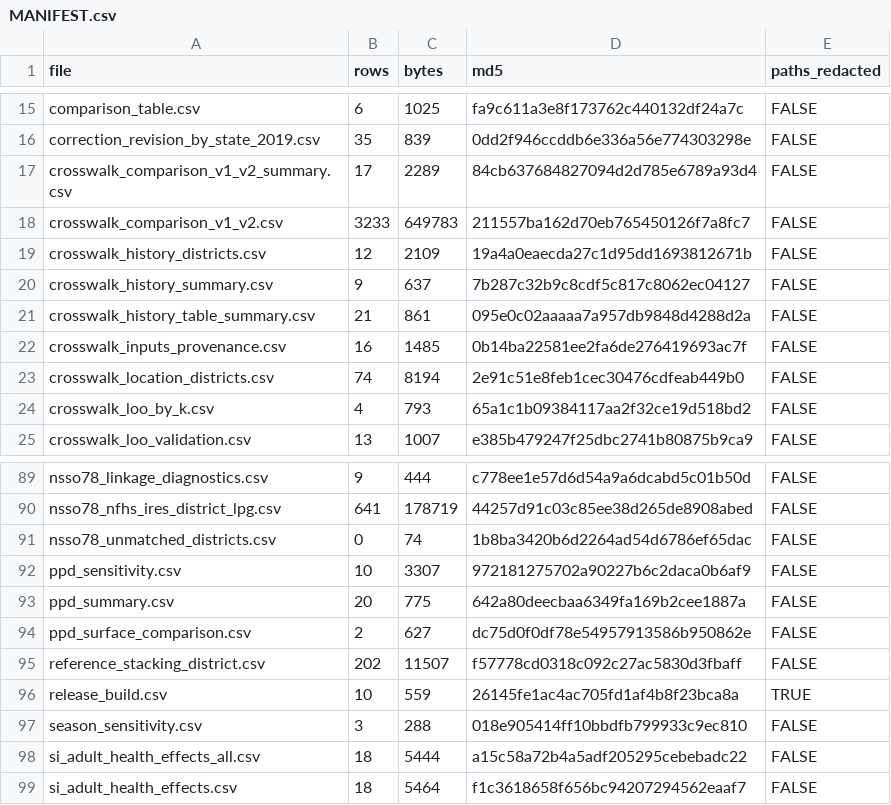
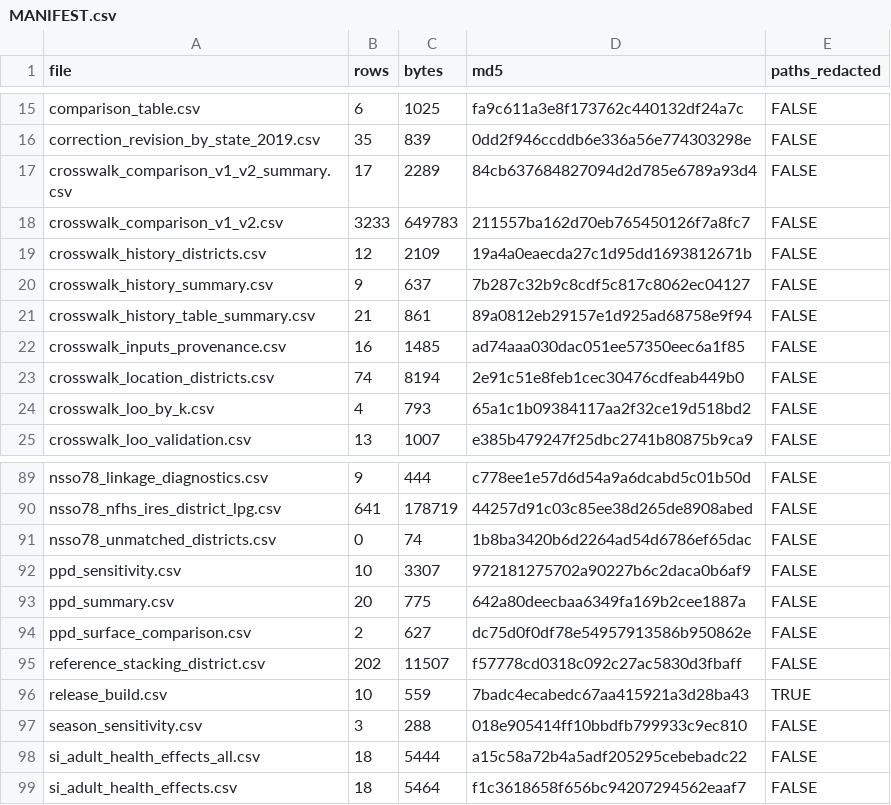
Before and after one commit to pdez90/India_householdenergy, a CSV file: results/MANIFEST.csv, drawn as a sheet; only a part is shown, gaps mark what is left out.

Commit message:
results: correspondence-file source counts and provenance

```diff
--- a/results/MANIFEST.csv
+++ b/results/MANIFEST.csv
@@ -20,4 +20,4 @@
 "crosswalk_history_summary.csv",9,637,"7b287c32b9c8cdf5c817c8062ec04127",FALSE
-"crosswalk_history_table_summary.csv",21,861,"095e0c02aaaaa7a957db9848d4288d2a",FALSE
-"crosswalk_inputs_provenance.csv",16,1485,"0b14ba22581ee2fa6de276419693ac7f",FALSE
+"crosswalk_history_table_summary.csv",21,861,"89a0812eb29157e1d925ad68758e9f94",FALSE
+"crosswalk_inputs_provenance.csv",16,1485,"ad74aaa030dac051ee57350eec6a1f85",FALSE
 "crosswalk_location_districts.csv",74,8194,"2e91c51e8feb1cec30476cdfeab449b0",FALSE
@@ -95,3 +95,3 @@
 "reference_stacking_district.csv",202,11507,"f57778cd0318c092c27ac5830d3fbaff",FALSE
-"release_build.csv",10,559,"26145fe1ac4ac705fd1af4b8f23bca8a",TRUE
+"release_build.csv",10,559,"7badc4ecabedc67aa415921a3d28ba43",TRUE
 "season_sensitivity.csv",3,288,"018e905414ff10bbdfb799933c9ec810",FALSE
```
Also changed, not shown: results/PROVENANCE.csv, results/crosswalk_history_table_summary.csv, 2 other files.
